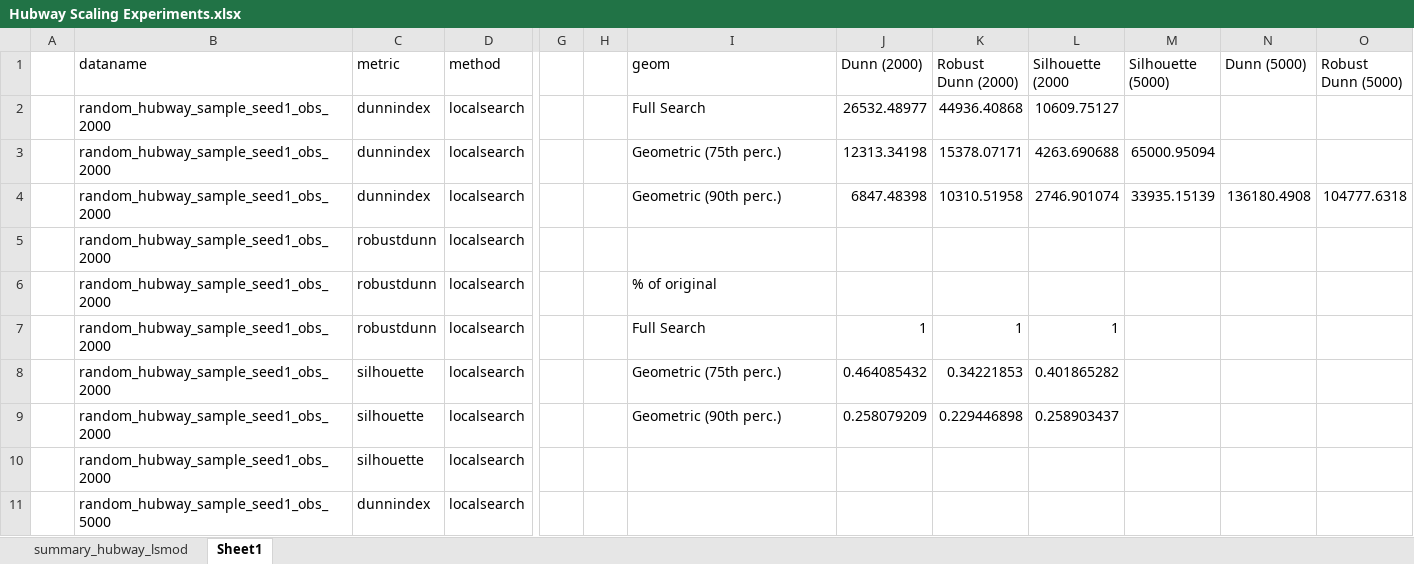
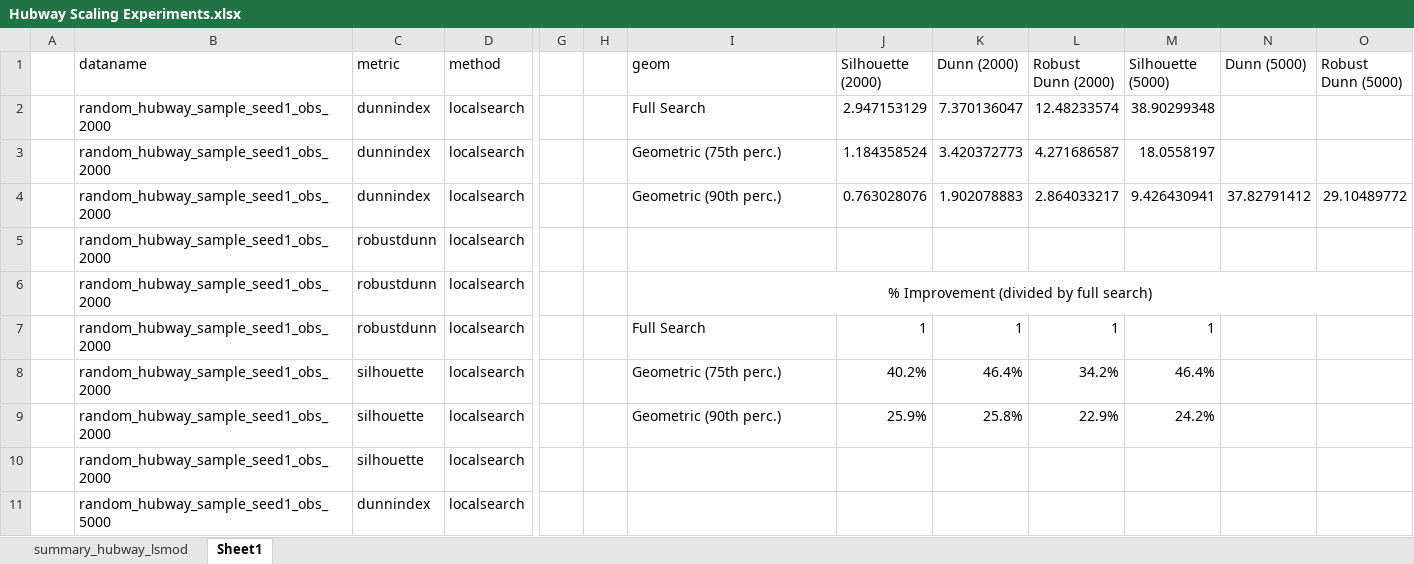
Before and after one commit to agniorf/Optimal_Clustering_Trees, an Excel workbook: Experiments/Experiment_Real_World/Hubway_LS_mod/Hubway Scaling Experiments.xlsx, sheet Sheet1, drawn as a sheet; only a part is shown, gaps mark what is left out; values as stored, in another font and other column widths than the file's, no borders; charts and pictures not drawn; removed rows and columns are numbered as before the commit, all else as after; rows hold the shown columns only; the diff names each change by its address in the sheet, - before the commit and + after, or states it on an @@ line.

```diff
--- a/Experiments/Experiment_Real_World/Hubway_LS_mod/Hubway Scaling Experiments.xlsx (sheet Sheet1)
+++ b/Experiments/Experiment_Real_World/Hubway_LS_mod/Hubway Scaling Experiments.xlsx (sheet Sheet1)
+column J (Silhouette (2000)), rows 2-3: 2.947153129 | 1.184358524; rows 7-9: 1 | 40.2% | 25.9%
-column L (Silhouette (2000), rows 2-3: 10609.75127 | 4263.690688; rows 7-9: 1 | 0.401865282 | 0.258903437
-K2 (Dunn (2000)): 26532.48977
+K2 (Dunn (2000)): 7.370136047
-L2 (Robust Dunn (2000)): 44936.40868
+L2 (Robust Dunn (2000)): 12.48233574
-M2 (Silhouette (5000)): (empty)
+M2 (Silhouette (5000)): 38.90299348
-K3 (Dunn (2000)): 12313.34198
+K3 (Dunn (2000)): 3.420372773
-L3 (Robust Dunn (2000)): 15378.07171
+L3 (Robust Dunn (2000)): 4.271686587
-M3 (Silhouette (5000)): 65000.95094
+M3 (Silhouette (5000)): 18.0558197
-row 4:  | random_hubway_sample_seed1_obs_2000 | dunnindex | localsearch |  |  | Geometric (90th perc.) | 6847.48398 | 10310.51958 | 2746.901074 | 33935.15139 | 136180.4908 | 104777.6318
+row 4:  | random_hubway_sample_seed1_obs_2000 | dunnindex | localsearch |  |  | Geometric (90th perc.) | 0.763028076 | 1.902078883 | 2.864033217 | 9.426430941 | 37.82791412 | 29.10489772
-I6 (geom): % of original
+I6 (geom): % Improvement (divided by full search)
-I6 alignment: left
+I6 alignment: center
+I6:O6 merged
-M7 (Silhouette (5000)): (empty)
+M7 (Silhouette (5000)): 1
-K8 (Dunn (2000)): 0.464085432
+K8 (Dunn (2000)): 46.4%
-L8 (Robust Dunn (2000)): 0.34221853
+L8 (Robust Dunn (2000)): 34.2%
-M8 (Silhouette (5000)): (empty)
+M8 (Silhouette (5000)): 46.4%
-K9 (Dunn (2000)): 0.258079209
+K9 (Dunn (2000)): 25.8%
-L9 (Robust Dunn (2000)): 0.229446898
+L9 (Robust Dunn (2000)): 22.9%
-M9 (Silhouette (5000)): (empty)
+M9 (Silhouette (5000)): 24.2%
```
Also changed, not shown: sheet summary_hubway_lsmod, formulas that keep their value, charts or pictures, 3 other files.
